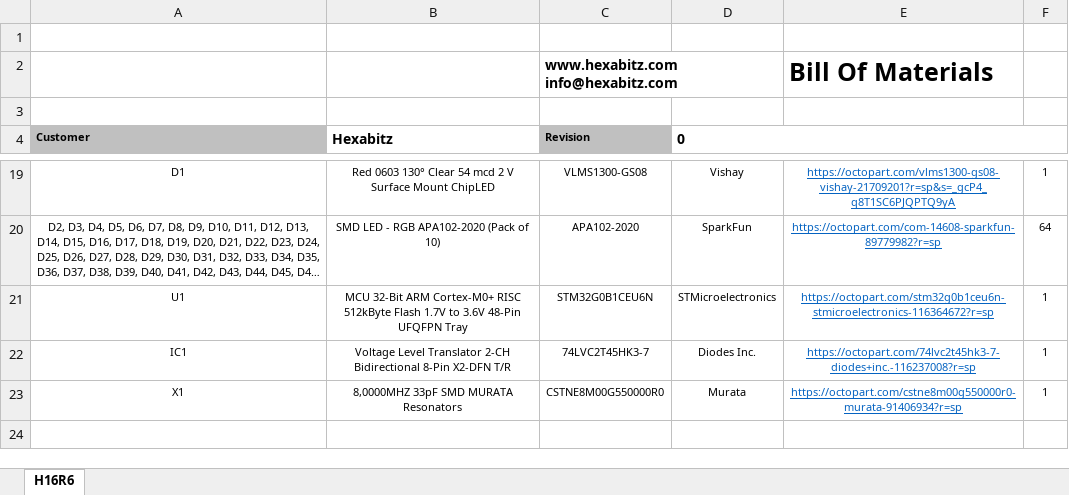
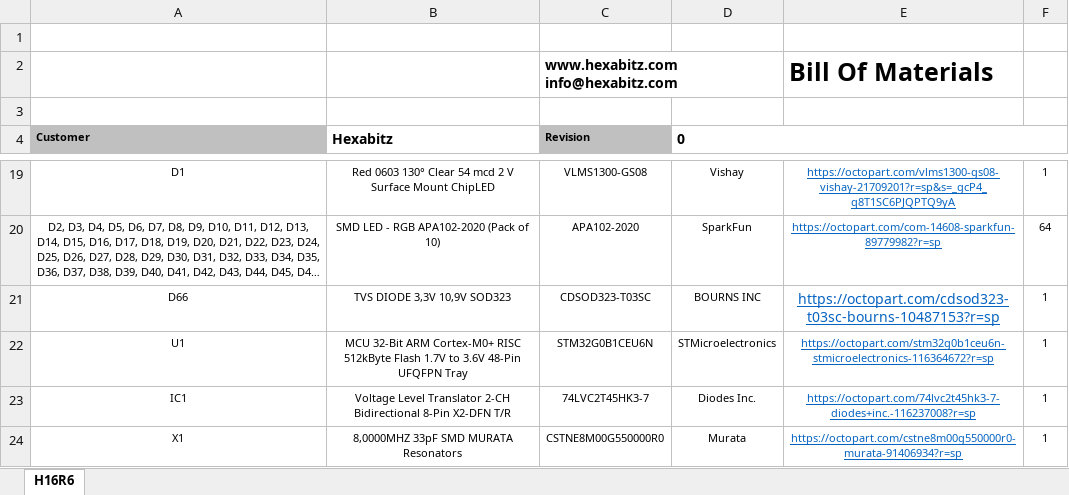
Before and after one commit to HexabitzPlatform/H16R6x, an Excel workbook: Released/BOM/H16R6.xlsx, sheet H16R6, drawn as a sheet; only a part is shown, gaps mark what is left out; long unchanged cells end in …; values as stored, in another font and other column widths than the file's, no borders; charts and pictures not drawn; the diff names each change by its address in the sheet, - before the commit and + after, or states it on an @@ line.

Commit message:
Edit the logo Add the TVS diode

```diff
--- a/Released/BOM/H16R6.xlsx (sheet H16R6)
+++ b/Released/BOM/H16R6.xlsx (sheet H16R6)
+row 21: D66 | TVS DIODE 3,3V 10,9V SOD323 | CDSOD323-T03SC | BOURNS INC | https://octopart.com/cdsod323-t03sc-bourns-10487153?r=sp | 1
```
Also changed, not shown: charts or pictures, 11 other files.
